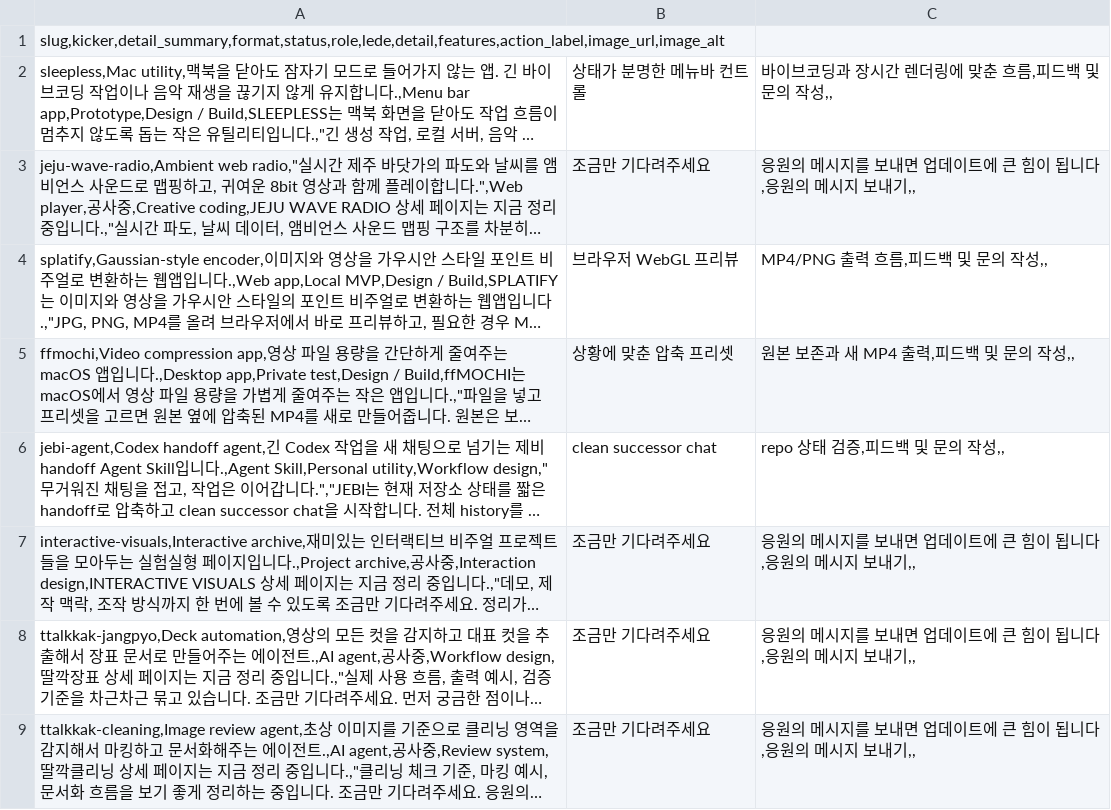
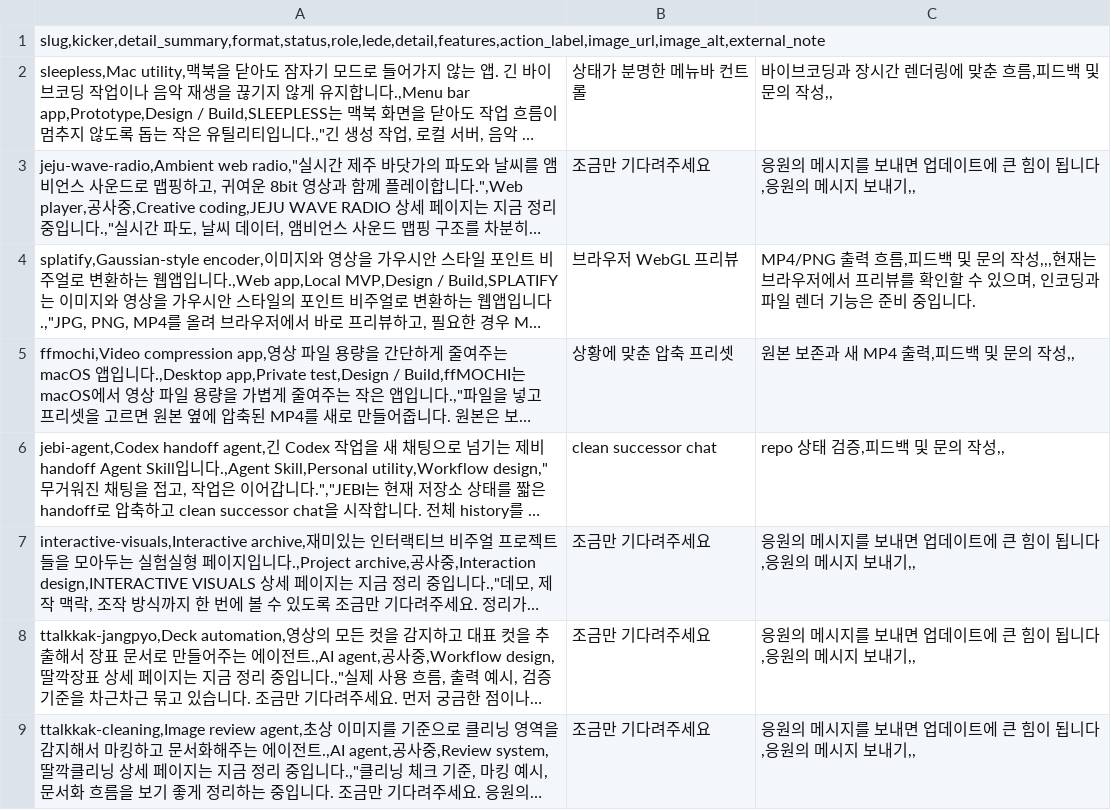
Before and after one commit to kyutomatte/kyutodaze-pages, a CSV file: public/data/open-work-details.csv, drawn as a sheet; long unchanged cells end in …; the diff names each change by its address in the sheet, - before the commit and + after, or states it on an @@ line.

```diff
--- a/public/data/open-work-details.csv
+++ b/public/data/open-work-details.csv
-A1: slug,kicker,detail_summary,format,status,role,lede,detail,features,action_label,image_url,image_alt
+A1: slug,kicker,detail_summary,format,status,role,lede,detail,features,action_label,image_url,image_alt,external_note
-C4: …의 작성,,
+C4: …의 작성,,,현재는 브라우저에서 프리뷰를 확인할 수 있으며, 인코딩과 파일 렌더 기능은 준비 중입니다.
```
Also changed, not shown: public/data/open-work-links.csv, 4 other files.
